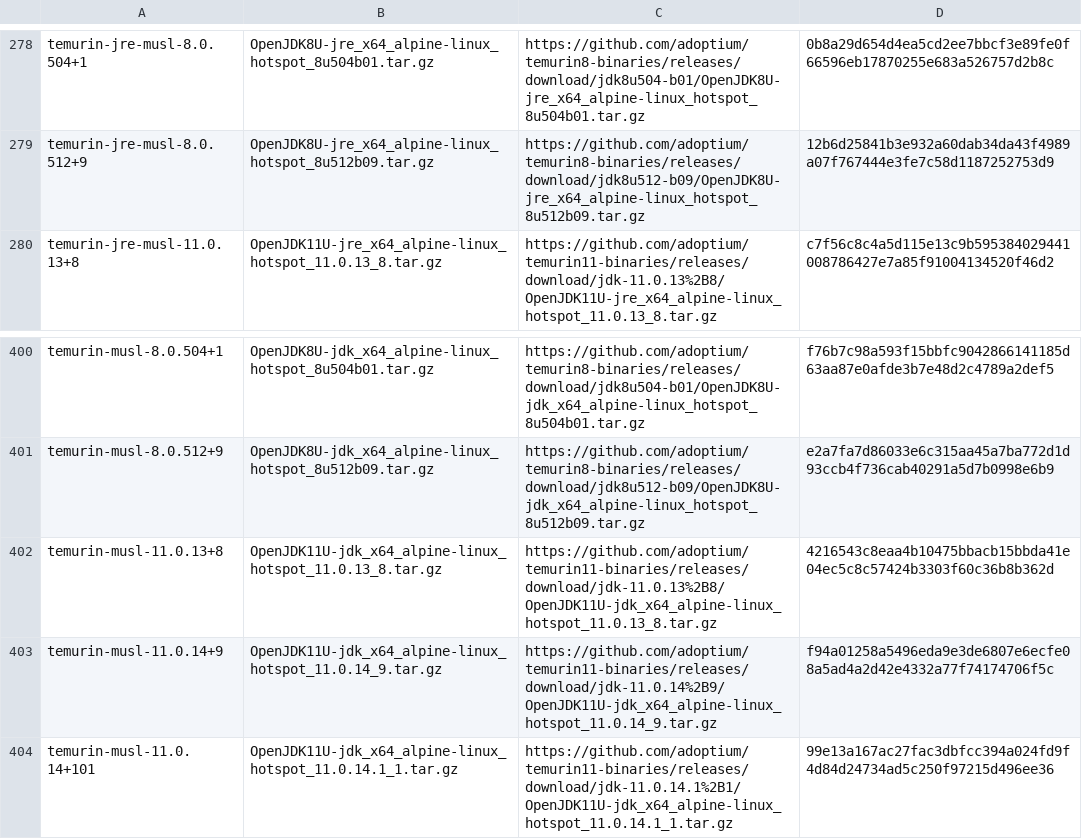
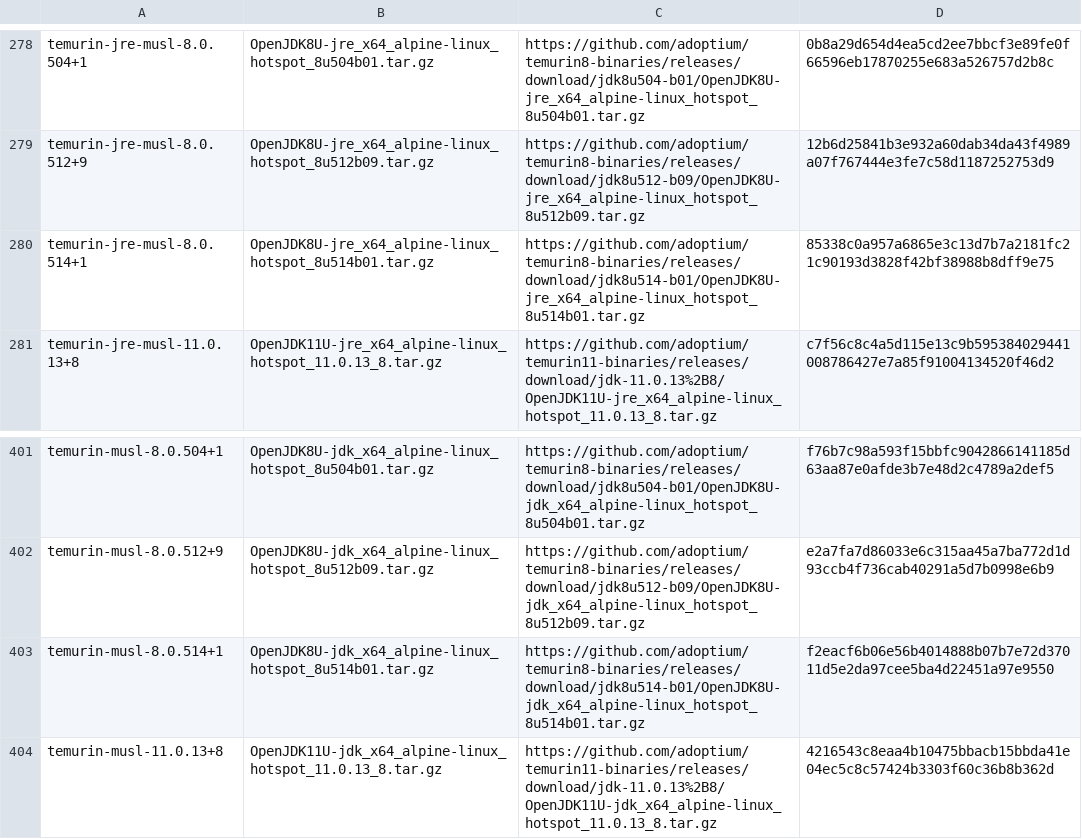
Before and after one commit to hueys/asdf-java, a TSV file: data/jdk-linux-x86_64-all.tsv, drawn as a sheet; only a part is shown, gaps mark what is left out; the shorter side is filled out with more unchanged rows.

```diff
--- a/data/jdk-linux-x86_64-all.tsv
+++ b/data/jdk-linux-x86_64-all.tsv
@@ -279,2 +279,3 @@ temurin-jre-musl-8.0.504+1	OpenJDK8U-jre_x64_alpine-linux_hotspot_8u504b01.tar.g
 temurin-jre-musl-8.0.512+9	OpenJDK8U-jre_x64_alpine-linux_hotspot_8u512b09.tar.gz	https://github.com/adoptium/temurin8-binaries/releases/download/jdk8u512-b09/OpenJDK8U-jre_x64_alpine-linux_hotspot_8u512b09.tar.gz	12b6d25841b3e932a60dab34da43f4989a07f767444e3fe7c58d1187252753d9
+temurin-jre-musl-8.0.514+1	OpenJDK8U-jre_x64_alpine-linux_hotspot_8u514b01.tar.gz	https://github.com/adoptium/temurin8-binaries/releases/download/jdk8u514-b01/OpenJDK8U-jre_x64_alpine-linux_hotspot_8u514b01.tar.gz	85338c0a957a6865e3c13d7b7a2181fc21c90193d3828f42bf38988b8dff9e75
 temurin-jre-musl-11.0.13+8	OpenJDK11U-jre_x64_alpine-linux_hotspot_11.0.13_8.tar.gz	https://github.com/adoptium/temurin11-binaries/releases/download/jdk-11.0.13%2B8/OpenJDK11U-jre_x64_alpine-linux_hotspot_11.0.13_8.tar.gz	c7f56c8c4a5d115e13c9b595384029441008786427e7a85f91004134520f46d2
@@ -401,2 +402,3 @@ temurin-musl-8.0.504+1	OpenJDK8U-jdk_x64_alpine-linux_hotspot_8u504b01.tar.gz	ht
 temurin-musl-8.0.512+9	OpenJDK8U-jdk_x64_alpine-linux_hotspot_8u512b09.tar.gz	https://github.com/adoptium/temurin8-binaries/releases/download/jdk8u512-b09/OpenJDK8U-jdk_x64_alpine-linux_hotspot_8u512b09.tar.gz	e2a7fa7d86033e6c315aa45a7ba772d1d93ccb4f736cab40291a5d7b0998e6b9
+temurin-musl-8.0.514+1	OpenJDK8U-jdk_x64_alpine-linux_hotspot_8u514b01.tar.gz	https://github.com/adoptium/temurin8-binaries/releases/download/jdk8u514-b01/OpenJDK8U-jdk_x64_alpine-linux_hotspot_8u514b01.tar.gz	f2eacf6b06e56b4014888b07b7e72d37011d5e2da97cee5ba4d22451a97e9550
 temurin-musl-11.0.13+8	OpenJDK11U-jdk_x64_alpine-linux_hotspot_11.0.13_8.tar.gz	https://github.com/adoptium/temurin11-binaries/releases/download/jdk-11.0.13%2B8/OpenJDK11U-jdk_x64_alpine-linux_hotspot_11.0.13_8.tar.gz	4216543c8eaa4b10475bbacb15bbda41e04ec5c8c57424b3303f60c36b8b362d
```
Also changed, not shown: data/jdk-linux-x86_64-ga.tsv, data/jdk-linux-x86_64.tsv.
